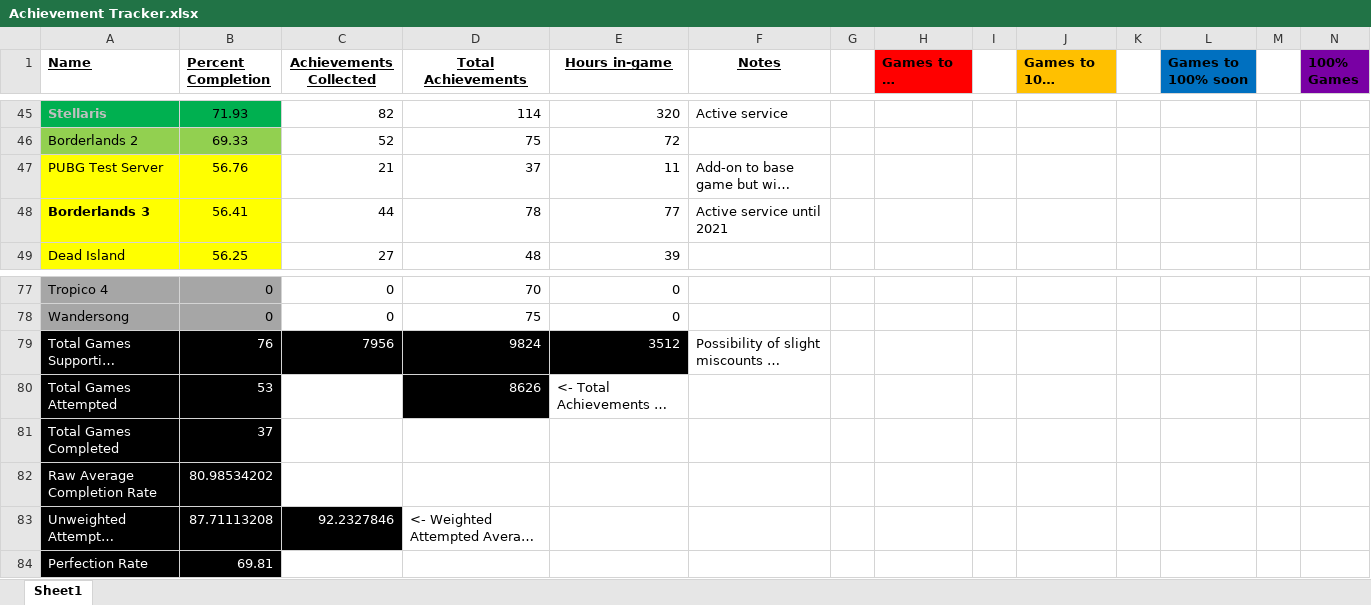
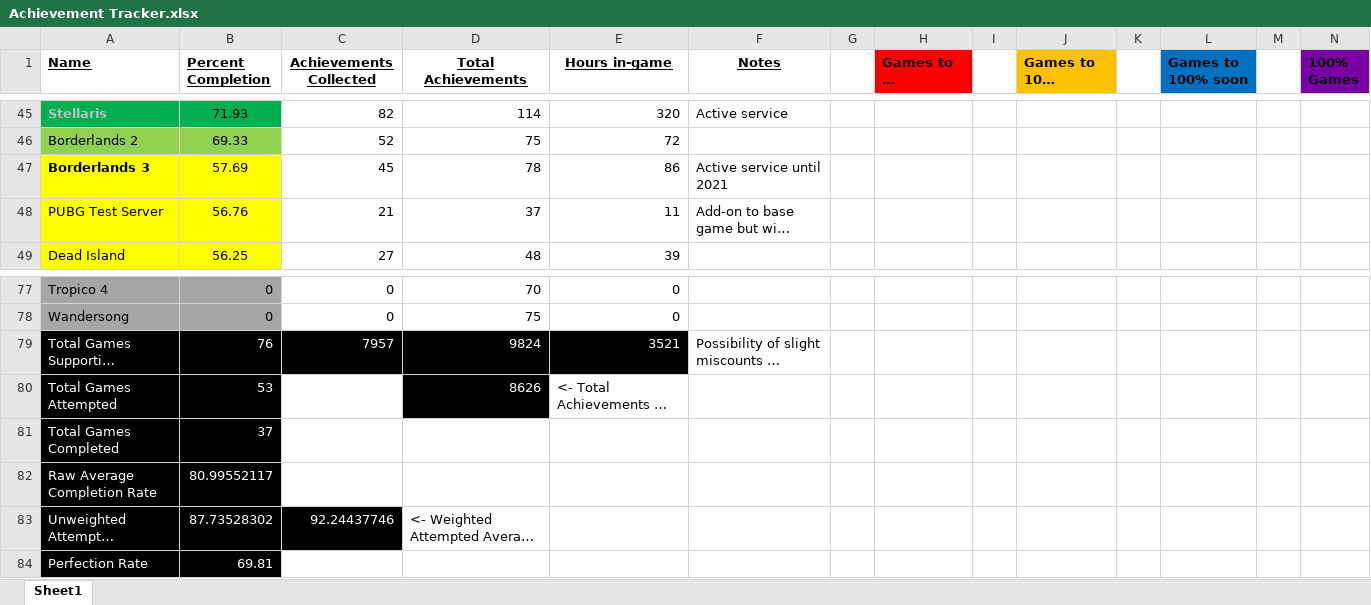
Before and after one commit to DruBhatia/AchievementTracker, an Excel workbook: Achievement Tracker.xlsx, sheet Sheet1, drawn as a sheet; only a part is shown, gaps mark what is left out; long unchanged cells end in …; values as stored, in another font and other column widths than the file's, no borders; removed rows and columns are numbered as before the commit, all else as after; rows hold the shown columns only; the diff names each change by its address in the sheet, - before the commit and + after, or states it on an @@ line.

Commit message:
update tracker

```diff
--- a/Achievement Tracker.xlsx (sheet Sheet1)
+++ b/Achievement Tracker.xlsx (sheet Sheet1)
+row 47: Borderlands 3 | 57.69 | 45 | 78 | 86 | Active service until 2021
-row 48: Borderlands 3 | 56.41 | 44 | 78 | 77 | Active service until 2021
-C79 (Achievements Collected): 7956
+C79 (Achievements Collected): 7957
-E79 (Hours in-game): 3512
+E79 (Hours in-game): 3521
-B82 (Percent Completion): 80.98534202
+B82 (Percent Completion): 80.99552117
-B83 (Percent Completion): 87.71113208
+B83 (Percent Completion): 87.73528302
-C83 (Achievements Collected): 92.2327846
+C83 (Achievements Collected): 92.24437746
```
Also changed, not shown: formulas that keep their value, 1 other file.
